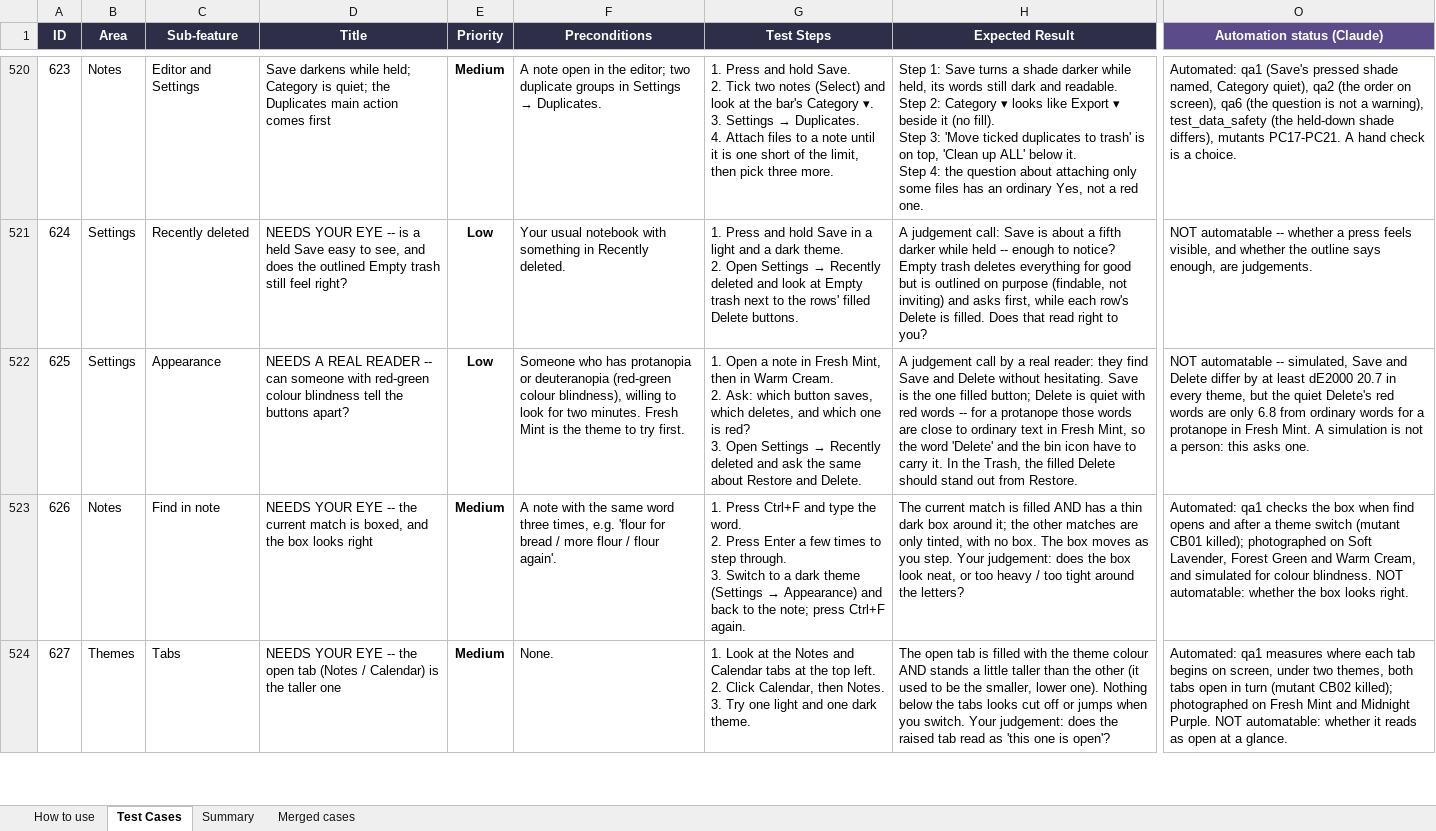
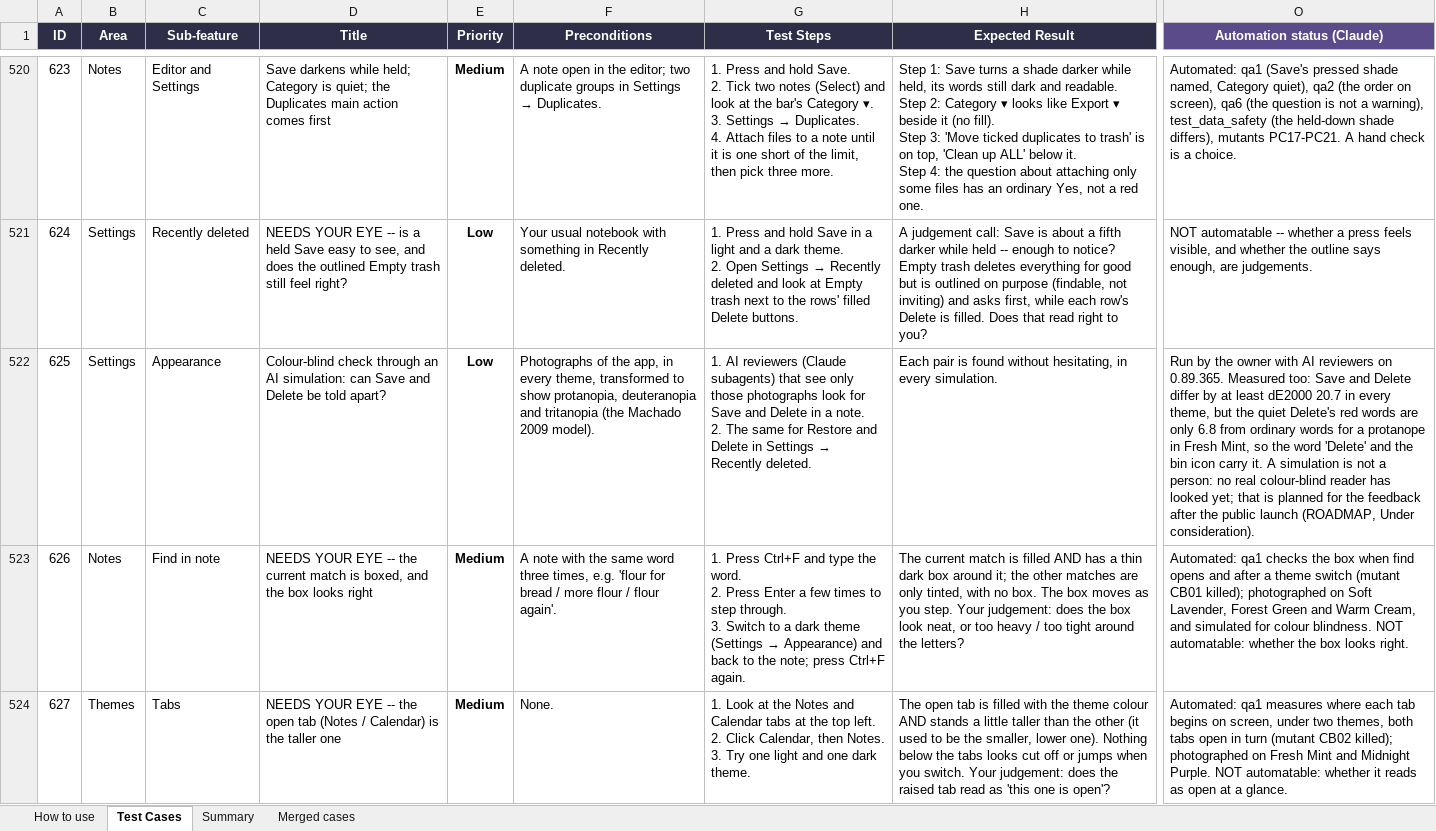
Before and after one commit to AlexandraMoldovan95/noteOrganizer, an Excel workbook: qa/NoteOrganizer_TestPlan.xlsx, sheet Test Cases, drawn as a sheet; only a part is shown, gaps mark what is left out; values as stored, in another font and other column widths than the file's, no borders; conditional formats not drawn; ↵ is a line break in a cell; the diff names each change by its address in the sheet, - before the commit and + after, or states it on an @@ line.

```diff
--- a/qa/NoteOrganizer_TestPlan.xlsx (sheet Test Cases)
+++ b/qa/NoteOrganizer_TestPlan.xlsx (sheet Test Cases)
-D522 (Title): NEEDS A REAL READER -- can someone with red-green colour blindness tell the buttons apart?
+D522 (Title): Colour-blind check through an AI simulation: can Save and Delete be told apart?
-F522 (Preconditions): Someone who has protanopia or deuteranopia (red-green colour blindness), willing to look for two minutes. Fresh Mint is the theme to try first.
+F522 (Preconditions): Photographs of the app, in every theme, transformed to show protanopia, deuteranopia and tritanopia (the Machado 2009 model).
@@ G522 (Test Steps): 1. Open a note in Fresh Mint, then in Warm Cream. ↵ 2. Ask: which button saves, which deletes, and which one is red? ↵ 3. Open Settings → Recently deleted and ask the same about Restore and Delete. → 1. AI reviewers (Claude subagents) that see only those photographs look for Save and Delete in a note. ↵ 2. The same for Restore and Delete in Settings → Recently deleted. @@
-H522 (Expected Result): A judgement call by a real reader: they find Save and Delete without hesitating. Save is the one filled button; Delete is quiet with red words -- for a protanope those words are close to ordinary text in Fresh Mint, so the word 'Delete' and the bin icon have to carry it. In the Trash, the filled Delete should stand out from Restore.
+H522 (Expected Result): Each pair is found without hesitating, in every simulation.
-O522 (Automation status (Claude)): NOT automatable -- simulated, Save and Delete differ by at least dE2000 20.7 in every theme, but the quiet Delete's red words are only 6.8 from ordinary words for a protanope in Fresh Mint. A simulation is not a person: this asks one.
+O522 (Automation status (Claude)): Run by the owner with AI reviewers on 0.89.365. Measured too: Save and Delete differ by at least dE2000 20.7 in every theme, but the quiet Delete's red words are only 6.8 from ordinary words for a protanope in Fresh Mint, so the word 'Delete' and the bin icon carry it. A simulation is not a person: no real colour-blind reader has looked yet; that is planned for the feedback after the public launch (ROADMAP, Under consideration).
```
Also changed, not shown: sheet Summary, 10 other files.
